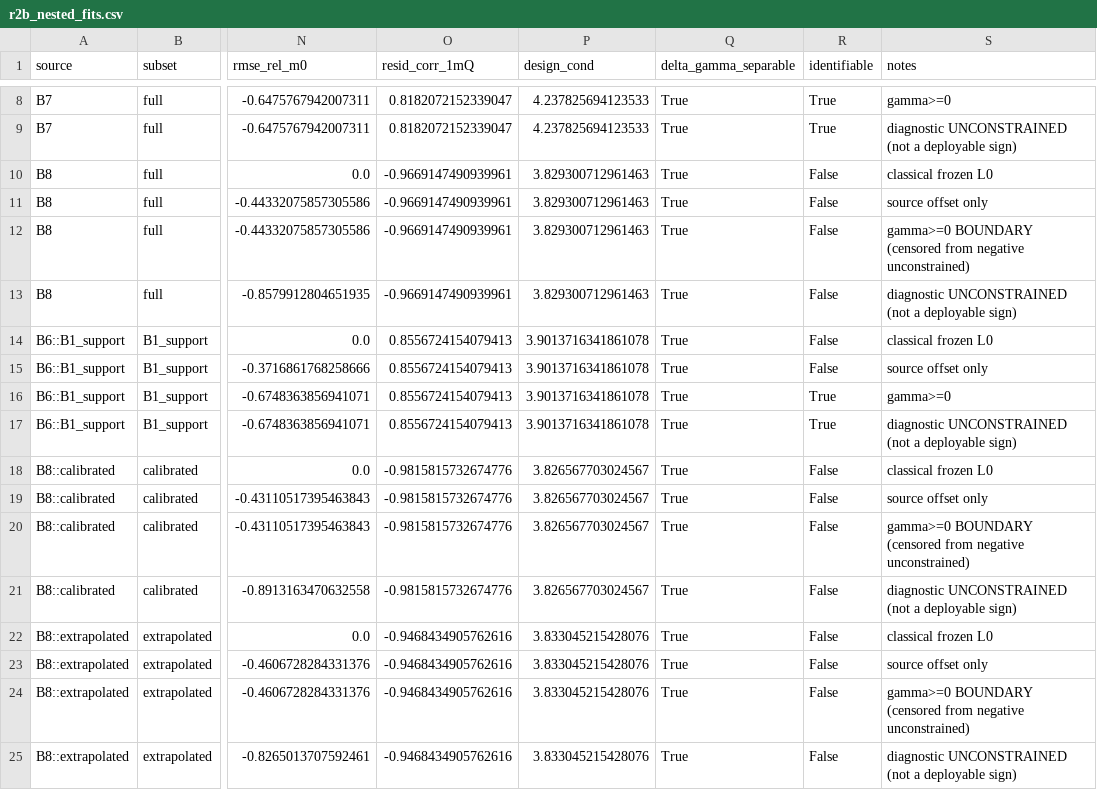
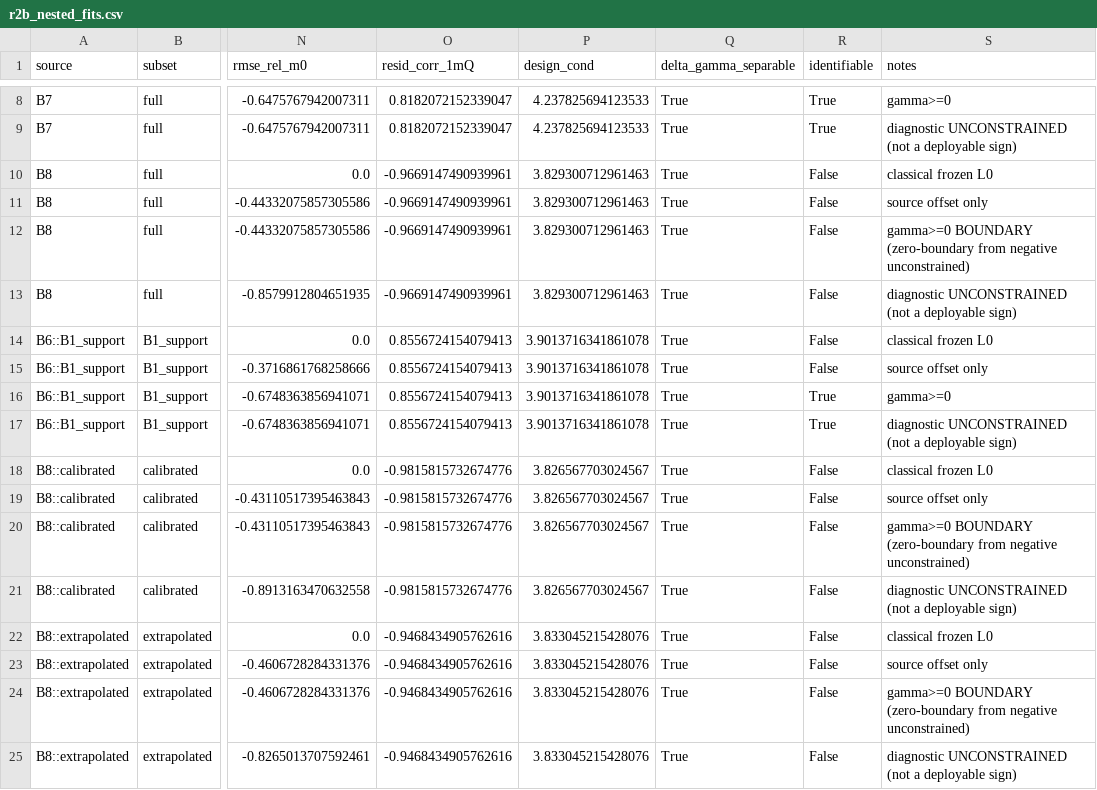
Before and after one commit to gilGAMEsh002/math_model_F, a CSV file: research/reports/r2b_nested_fits.csv, drawn as a sheet; only a part is shown, gaps mark what is left out; the diff names each change by its address in the sheet, - before the commit and + after, or states it on an @@ line.

```diff
--- a/research/reports/r2b_nested_fits.csv
+++ b/research/reports/r2b_nested_fits.csv
-S12 (notes): gamma>=0 BOUNDARY (censored from negative…
+S12 (notes): gamma>=0 BOUNDARY (zero-boundary from negative…
-S20 (notes): gamma>=0 BOUNDARY (censored from negative…
+S20 (notes): gamma>=0 BOUNDARY (zero-boundary from negative…
-S24 (notes): gamma>=0 BOUNDARY (censored from negative…
+S24 (notes): gamma>=0 BOUNDARY (zero-boundary from negative…
```
Also changed, not shown: research/experiments.csv, 47 other files.
